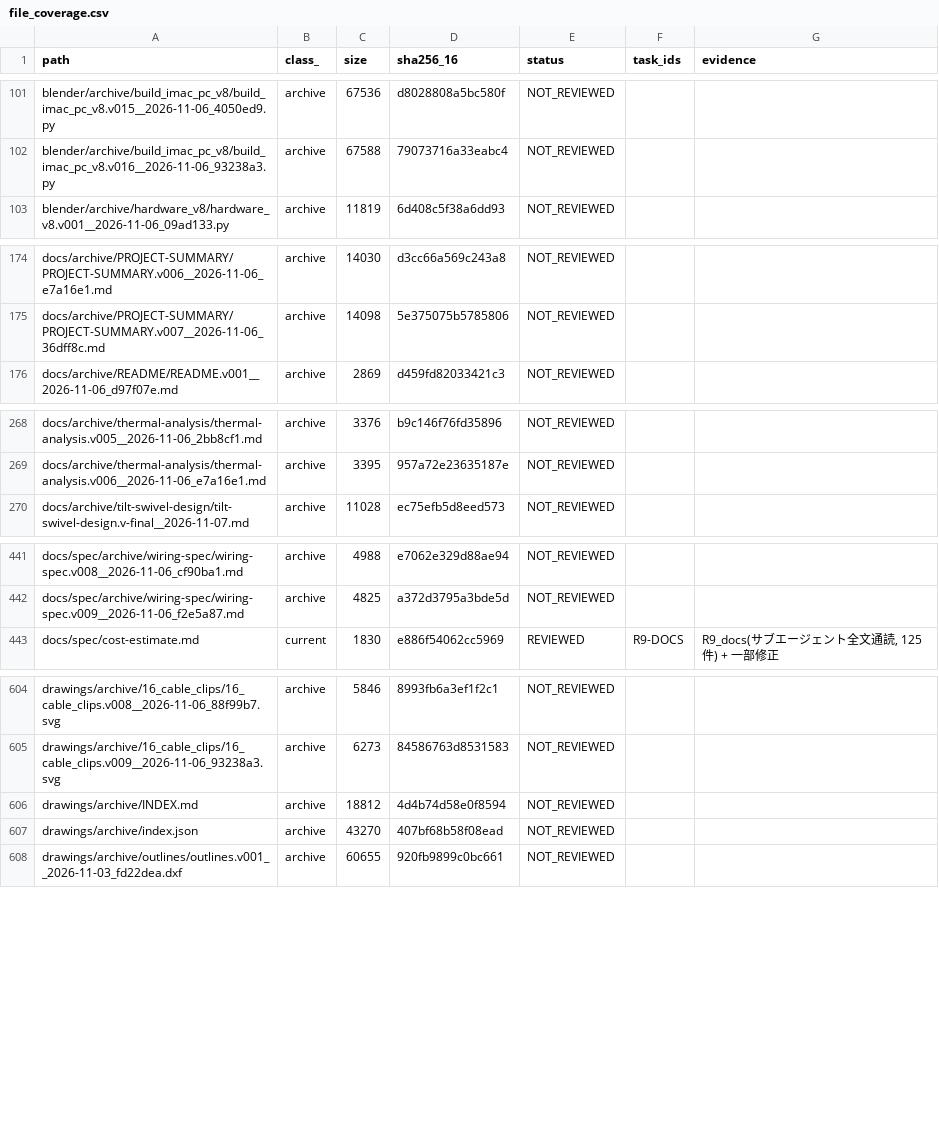
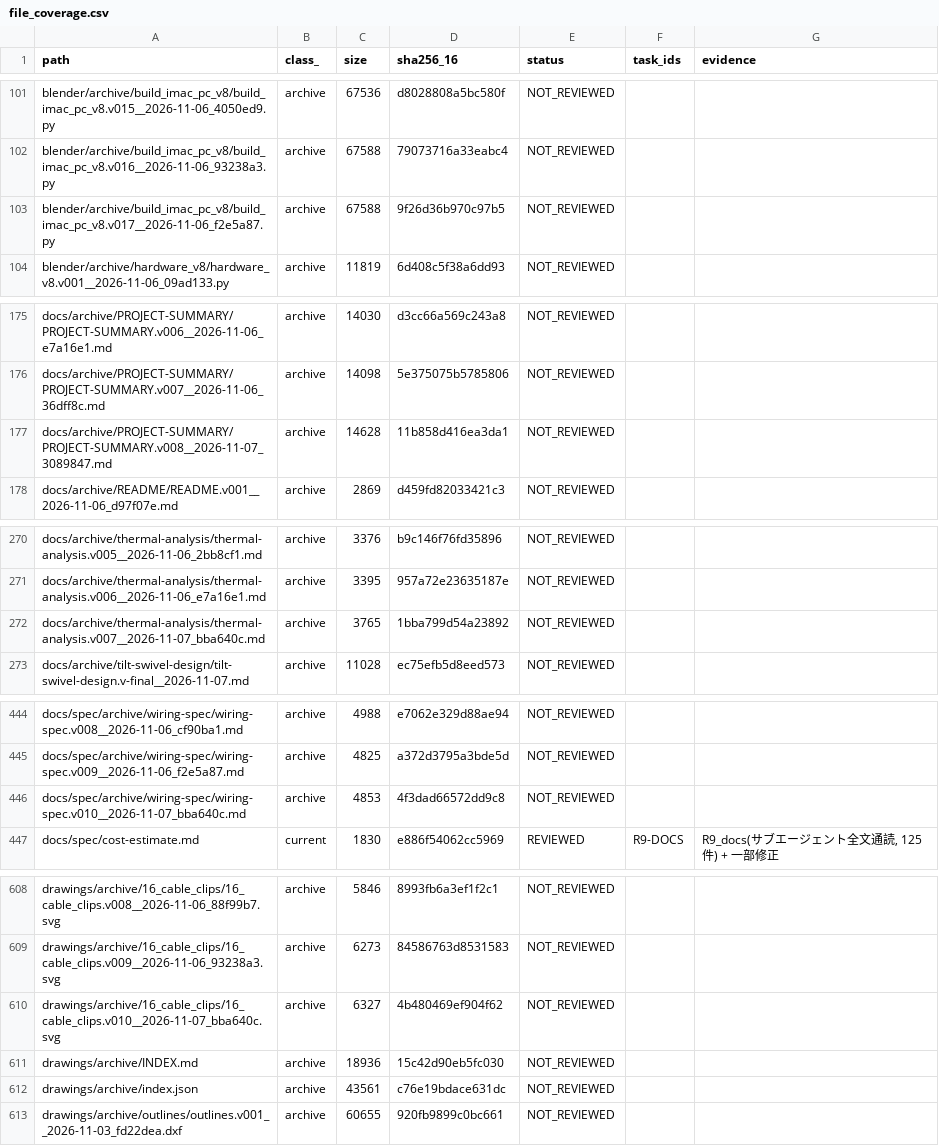
Before and after one commit to mai-ima/imac, a CSV file: audit_control/file_coverage.csv, drawn as a sheet; only a part is shown, gaps mark what is left out; the diff covers the shown part only.

```diff
--- a/audit_control/file_coverage.csv
+++ b/audit_control/file_coverage.csv
@@ -102,2 +102,3 @@ blender/archive/build_imac_pc_v8/build_imac_pc_v8.v015__2026-11-06_4050ed9.py,ar
 blender/archive/build_imac_pc_v8/build_imac_pc_v8.v016__2026-11-06_93238a3.py,archive,67588,79073716a33eabc4,NOT_REVIEWED,,
+blender/archive/build_imac_pc_v8/build_imac_pc_v8.v017__2026-11-06_f2e5a87.py,archive,67588,9f26d36b970c97b5,NOT_REVIEWED,,
 blender/archive/hardware_v8/hardware_v8.v001__2026-11-06_09ad133.py,archive,11819,6d408c5f38a6dd93,NOT_REVIEWED,,
@@ -175,2 +176,3 @@ docs/archive/PROJECT-SUMMARY/PROJECT-SUMMARY.v006__2026-11-06_e7a16e1.md,archive
 docs/archive/PROJECT-SUMMARY/PROJECT-SUMMARY.v007__2026-11-06_36dff8c.md,archive,14098,5e375075b5785806,NOT_REVIEWED,,
+docs/archive/PROJECT-SUMMARY/PROJECT-SUMMARY.v008__2026-11-07_3089847.md,archive,14628,11b858d416ea3da1,NOT_REVIEWED,,
 docs/archive/README/README.v001__2026-11-06_d97f07e.md,archive,2869,d459fd82033421c3,NOT_REVIEWED,,
@@ -269,2 +271,3 @@ docs/archive/thermal-analysis/thermal-analysis.v005__2026-11-06_2bb8cf1.md,archi
 docs/archive/thermal-analysis/thermal-analysis.v006__2026-11-06_e7a16e1.md,archive,3395,957a72e23635187e,NOT_REVIEWED,,
+docs/archive/thermal-analysis/thermal-analysis.v007__2026-11-07_bba640c.md,archive,3765,1bba799d54a23892,NOT_REVIEWED,,
 docs/archive/tilt-swivel-design/tilt-swivel-design.v-final__2026-11-07.md,archive,11028,ec75efb5d8eed573,NOT_REVIEWED,,
@@ -442,2 +445,3 @@ docs/spec/archive/wiring-spec/wiring-spec.v008__2026-11-06_cf90ba1.md,archive,49
 docs/spec/archive/wiring-spec/wiring-spec.v009__2026-11-06_f2e5a87.md,archive,4825,a372d3795a3bde5d,NOT_REVIEWED,,
+docs/spec/archive/wiring-spec/wiring-spec.v010__2026-11-07_bba640c.md,archive,4853,4f3dad66572dd9c8,NOT_REVIEWED,,
 docs/spec/cost-estimate.md,current,1830,e886f54062cc5969,REVIEWED,R9-DOCS,"R9_docs(サブエージェント全文通読, 125件) + 一部修正"
@@ -605,4 +609,5 @@ drawings/archive/16_cable_clips/16_cable_clips.v008__2026-11-06_88f99b7.svg,arch
 drawings/archive/16_cable_clips/16_cable_clips.v009__2026-11-06_93238a3.svg,archive,6273,84586763d8531583,NOT_REVIEWED,,
-drawings/archive/INDEX.md,archive,18812,4d4b74d58e0f8594,NOT_REVIEWED,,
-drawings/archive/index.json,archive,43270,407bf68b58f08ead,NOT_REVIEWED,,
+drawings/archive/16_cable_clips/16_cable_clips.v010__2026-11-07_bba640c.svg,archive,6327,4b480469ef904f62,NOT_REVIEWED,,
+drawings/archive/INDEX.md,archive,18936,15c42d90eb5fc030,NOT_REVIEWED,,
+drawings/archive/index.json,archive,43561,c76e19bdace631dc,NOT_REVIEWED,,
 drawings/archive/outlines/outlines.v001__2026-11-03_fd22dea.dxf,archive,60655,920fb9899c0bc661,NOT_REVIEWED,,
```
Also changed, not shown: 6 added rows and 38 edited cells elsewhere in this file, 19 other files.
